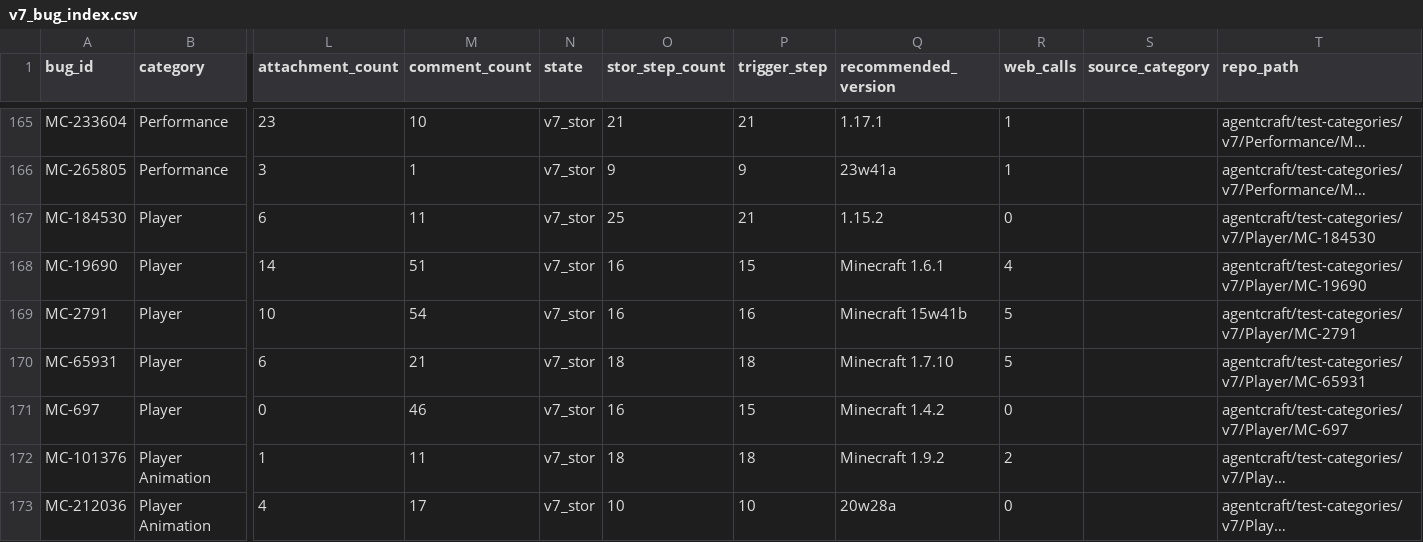
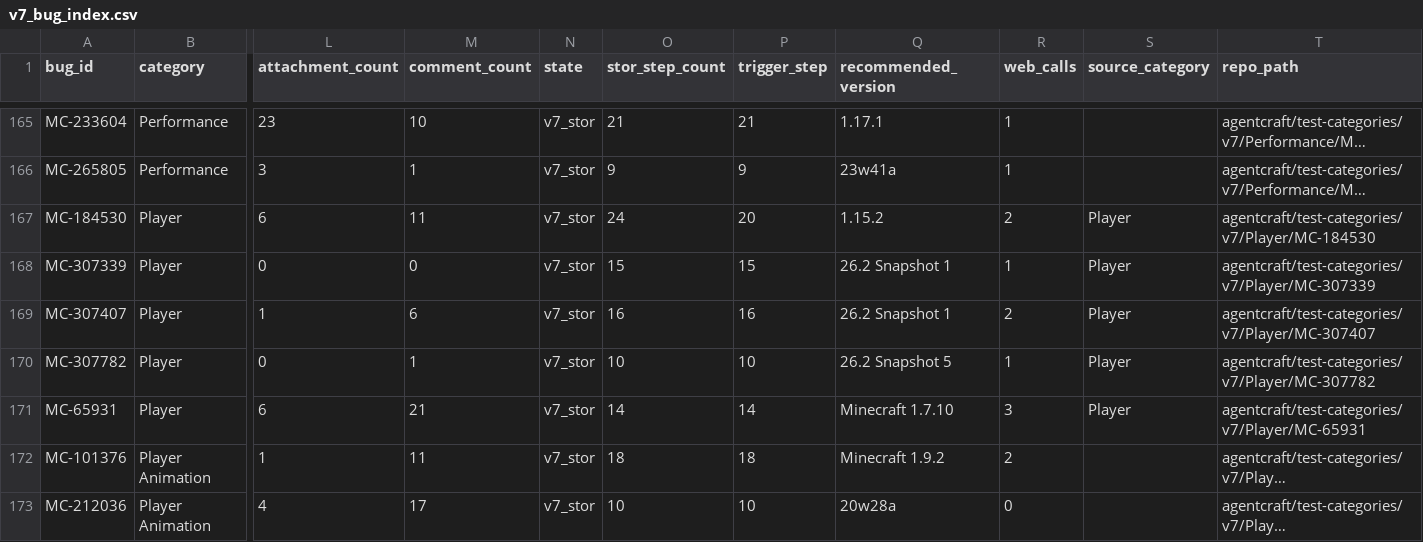
Before and after one commit to ahmd-nish/agentcraft, a CSV file: agentcraft/test-categories/v7/v7_bug_index.csv, drawn as a sheet; only a part is shown, gaps mark what is left out; long unchanged cells end in …; removed rows and columns are numbered as before the commit, all else as after; rows hold the shown columns only; the diff names each change by its address in the sheet, - before the commit and + after, or states it on an @@ line.

Commit message:
v7: replace Player with latest-created-after-2021 panel, regenerate STOR + worksheets
Drops MC-19690, MC-2791, MC-697; adds MC-307339, MC-307407, MC-307782.
MC-184530 and MC-65931 retained but regenerated.
MC-2791 leaving the corpus clears the sole first-affected-version deviation:
the index is now 255/255.

```diff
--- a/agentcraft/test-categories/v7/v7_bug_index.csv
+++ b/agentcraft/test-categories/v7/v7_bug_index.csv
-O167 (stor_step_count): 25
+O167 (stor_step_count): 24
-P167 (trigger_step): 21
+P167 (trigger_step): 20
-R167 (web_calls): 0
+R167 (web_calls): 2
-S167 (source_category): (empty)
+S167 (source_category): Player
-row 168: MC-19690 | Player | 14 | 51 | v7_stor | 16 | 15 | Minecraft 1.6.1 | 4 |  | agentcraft/test-categories/v7/Player/MC-19690
-row 169: MC-2791 | Player | 10 | 54 | v7_stor | 16 | 16 | Minecraft 15w41b | 5 |  | agentcraft/test-categories/v7/Player/MC-2791
+row 168: MC-307339 | Player | 0 | 0 | v7_stor | 15 | 15 | 26.2 Snapshot 1 | 1 | Player | agentcraft/test-categories/v7/Player/MC-307339
+row 169: MC-307407 | Player | 1 | 6 | v7_stor | 16 | 16 | 26.2 Snapshot 1 | 2 | Player | agentcraft/test-categories/v7/Player/MC-307407
+row 170: MC-307782 | Player | 0 | 1 | v7_stor | 10 | 10 | 26.2 Snapshot 5 | 1 | Player | agentcraft/test-categories/v7/Player/MC-307782
-O171 (stor_step_count): 18
+O171 (stor_step_count): 14
-P171 (trigger_step): 18
+P171 (trigger_step): 14
-R171 (web_calls): 5
+R171 (web_calls): 3
-S171 (source_category): (empty)
+S171 (source_category): Player
-row 171: MC-697 | Player | 0 | 46 | v7_stor | 16 | 15 | Minecraft 1.4.2 | 0 |  | agentcraft/test-categories/v7/Player/MC-697
```
Also changed, not shown: 35 other files.
